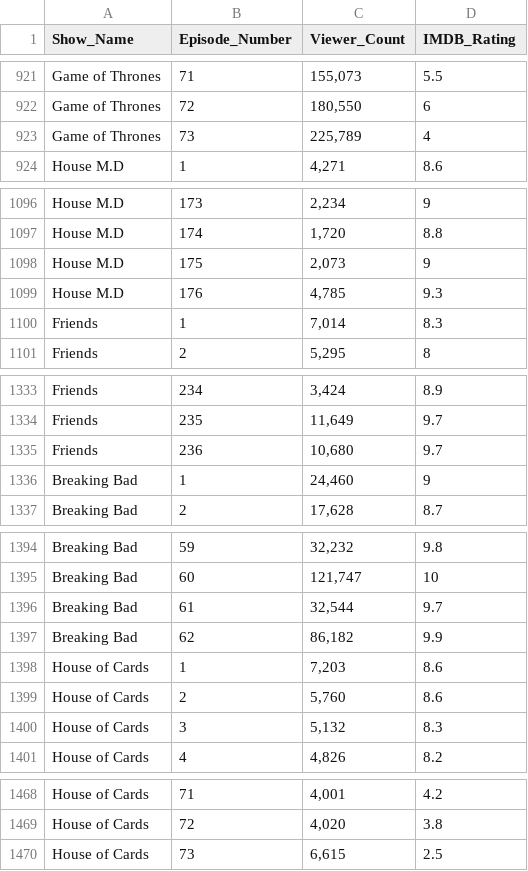
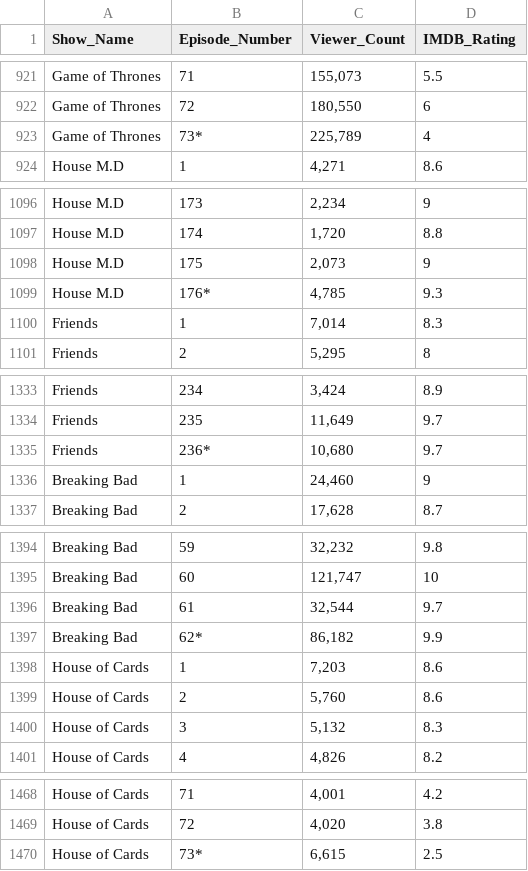
Before and after one commit to haidar00752/datasets, a CSV file: Total_View_Count.csv, drawn as a sheet; only a part is shown, gaps mark what is left out; the diff covers the shown part only.

```diff
--- a/Total_View_Count.csv
+++ b/Total_View_Count.csv
@@ -922,3 +922,3 @@ Game of Thrones,71,"155,073",5.5
 Game of Thrones,72,"180,550",6
-Game of Thrones,73,"225,789",4
+Game of Thrones,73*,"225,789",4
 House M.D,1,"4,271",8.6
@@ -1098,3 +1098,3 @@ House M.D,174,"1,720",8.8
 House M.D,175,"2,073",9
-House M.D,176,"4,785",9.3
+House M.D,176*,"4,785",9.3
 Friends,1,"7,014",8.3
@@ -1334,3 +1334,3 @@ Friends,234,"3,424",8.9
 Friends,235,"11,649",9.7
-Friends,236,"10,680",9.7
+Friends,236*,"10,680",9.7
 Breaking Bad,1,"24,460",9
@@ -1396,3 +1396,3 @@ Breaking Bad,60,"121,747",10
 Breaking Bad,61,"32,544",9.7
-Breaking Bad,62,"86,182",9.9
+Breaking Bad,62*,"86,182",9.9
 House of Cards,1,"7,203",8.6
@@ -1469,2 +1469,2 @@ House of Cards,71,"4,001",4.2
 House of Cards,72,"4,020",3.8
-House of Cards,73,"6,615",2.5
+House of Cards,73*,"6,615",2.5
```
Also changed, not shown: 5 edited cells elsewhere in this file.
